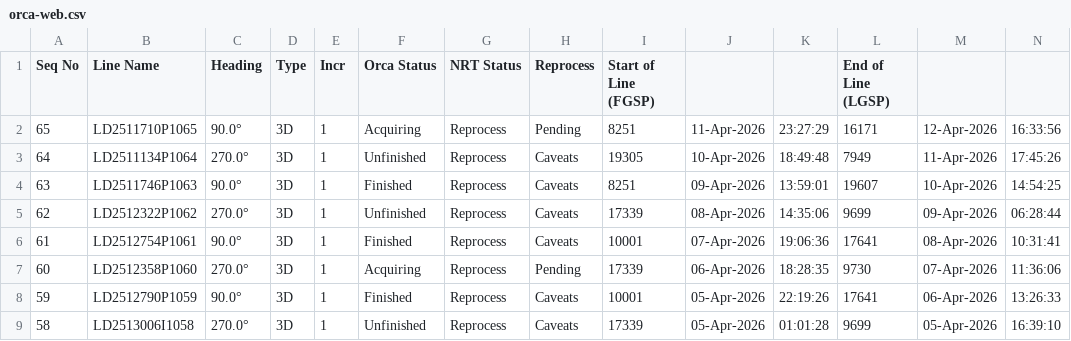
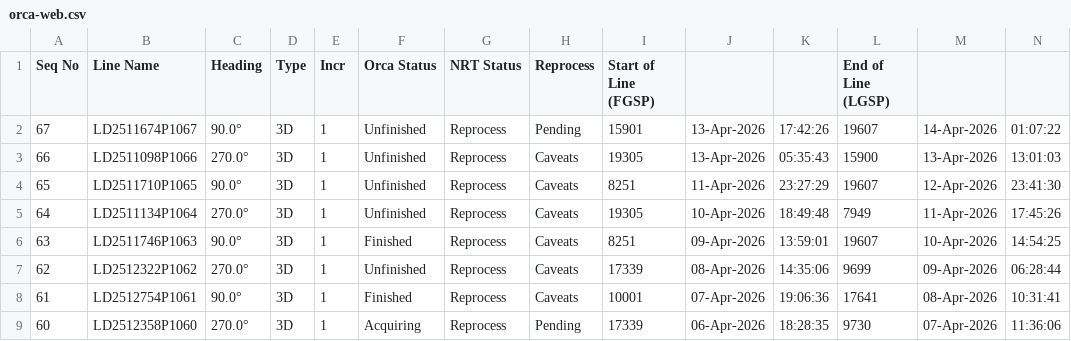
Before and after one commit to rdallagnolo/repo-survMon, a CSV file: orca-web.csv, drawn as a sheet; only a part is shown; the shorter side is filled out with more unchanged rows.

Commit message:
new data

```diff
--- a/orca-web.csv
+++ b/orca-web.csv
@@ -1,3 +1,5 @@
 Seq No,Line Name,Heading,Type,Incr,Orca Status,NRT Status,Reprocess,Start of Line (FGSP),,,End of Line (LGSP),,
-65,LD2511710P1065,90.0°,3D,1,Acquiring,Reprocess,Pending,8251,11-Apr-2026,23:27:29,16171,12-Apr-2026,16:33:56
+67,LD2511674P1067,90.0°,3D,1,Unfinished,Reprocess,Pending,15901,13-Apr-2026,17:42:26,19607,14-Apr-2026,01:07:22
+66,LD2511098P1066,270.0°,3D,1,Unfinished,Reprocess,Caveats,19305,13-Apr-2026,05:35:43,15900,13-Apr-2026,13:01:03
+65,LD2511710P1065,90.0°,3D,1,Unfinished,Reprocess,Caveats,8251,11-Apr-2026,23:27:29,19607,12-Apr-2026,23:41:30
 64,LD2511134P1064,270.0°,3D,1,Unfinished,Reprocess,Caveats,19305,10-Apr-2026,18:49:48,7949,11-Apr-2026,17:45:26
```
Also changed, not shown: 4 other files.
